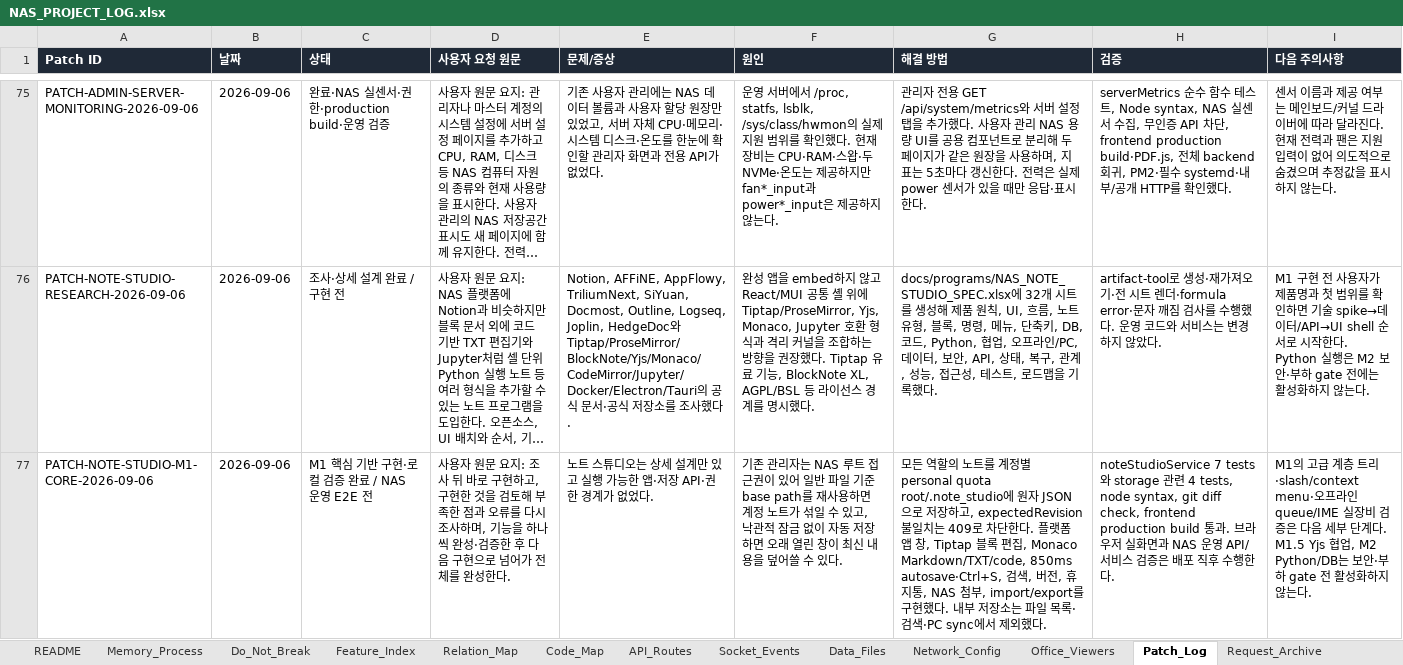
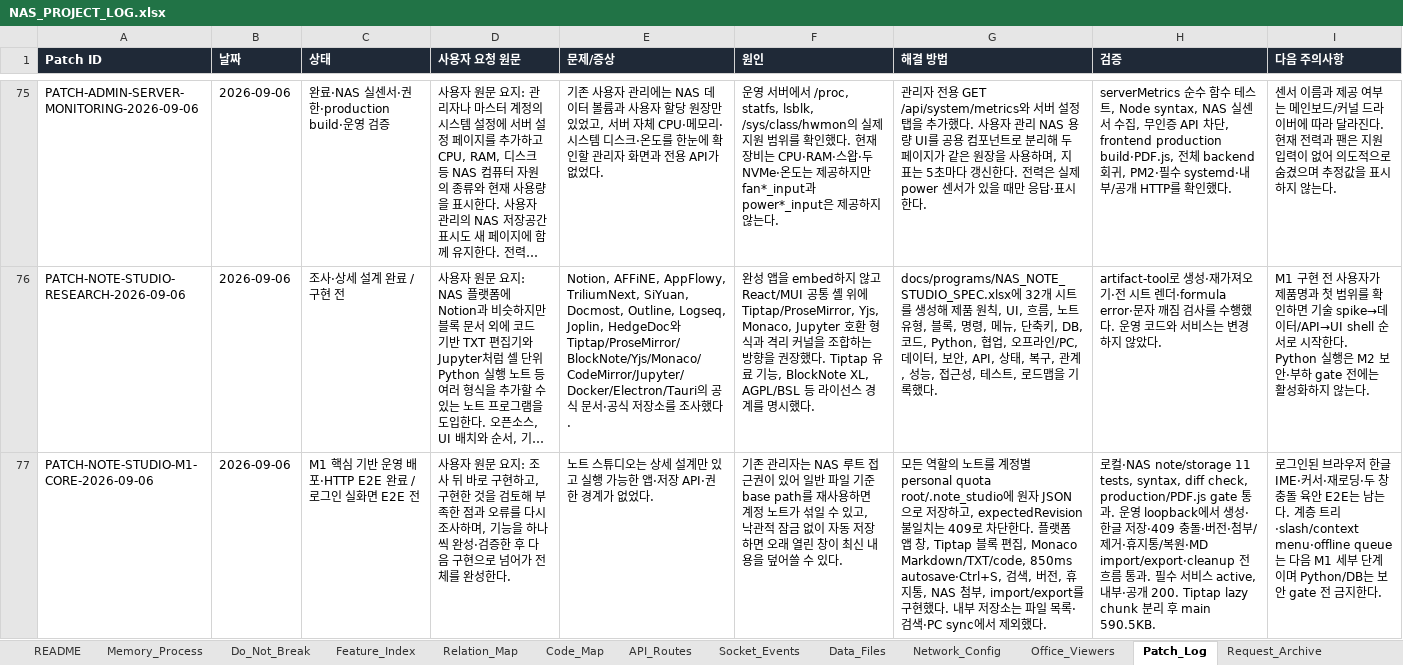
Before and after one commit to CLim020924/NAS_dev, an Excel workbook: docs/NAS_PROJECT_LOG.xlsx, sheet Patch_Log, drawn as a sheet; only a part is shown, gaps mark what is left out; long unchanged cells end in …; values as stored, in another font and other column widths than the file's, no borders; the diff names each change by its address in the sheet, - before the commit and + after, or states it on an @@ line.

```diff
--- a/docs/NAS_PROJECT_LOG.xlsx (sheet Patch_Log)
+++ b/docs/NAS_PROJECT_LOG.xlsx (sheet Patch_Log)
-C77 (상태): M1 핵심 기반 구현·로컬 검증 완료 / NAS 운영 E2E 전
+C77 (상태): M1 핵심 기반 운영 배포·HTTP E2E 완료 / 로그인 실화면 E2E 전
-H77 (검증): noteStudioService 7 tests와 storage 관련 4 tests, node syntax, git diff check, frontend production build 통과. 브라우저 실화면과 NAS 운영 API/서비스 검증은 배포 직후 수행한다.
+H77 (검증): 로컬·NAS note/storage 11 tests, syntax, diff check, production/PDF.js gate 통과. 운영 loopback에서 생성·한글 저장·409 충돌·버전·첨부/제거·휴지통/복원·MD import/export·cleanup 전 흐름 통과. 필수 서비스 active, 내부·공개 200. Tiptap lazy chunk 분리 후 main 590.5KB.
-I77 (다음 주의사항): M1의 고급 계층 트리·slash/context menu·오프라인 queue/IME 실장비 검증은 다음 세부 단계다. M1.5 Yjs 협업, M2 Python/DB는 보안·부하 gate 전 활성화하지 않는다.
+I77 (다음 주의사항): 로그인된 브라우저 한글 IME·커서·재로딩·두 창 충돌 육안 E2E는 남는다. 계층 트리·slash/context menu·offline queue는 다음 M1 세부 단계이며 Python/DB는 보안 gate 전 금지한다.
```
Also changed, not shown: sheet Feature_Index, docs/programs/NAS_NOTE_STUDIO_SPEC.xlsx, 3 other files.
